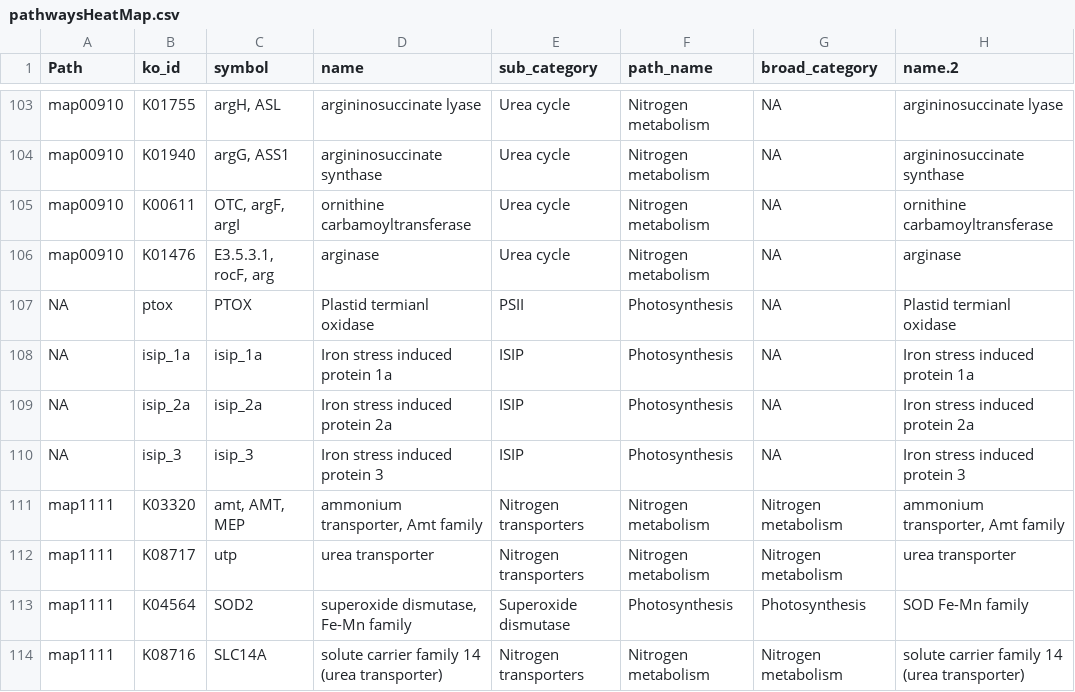
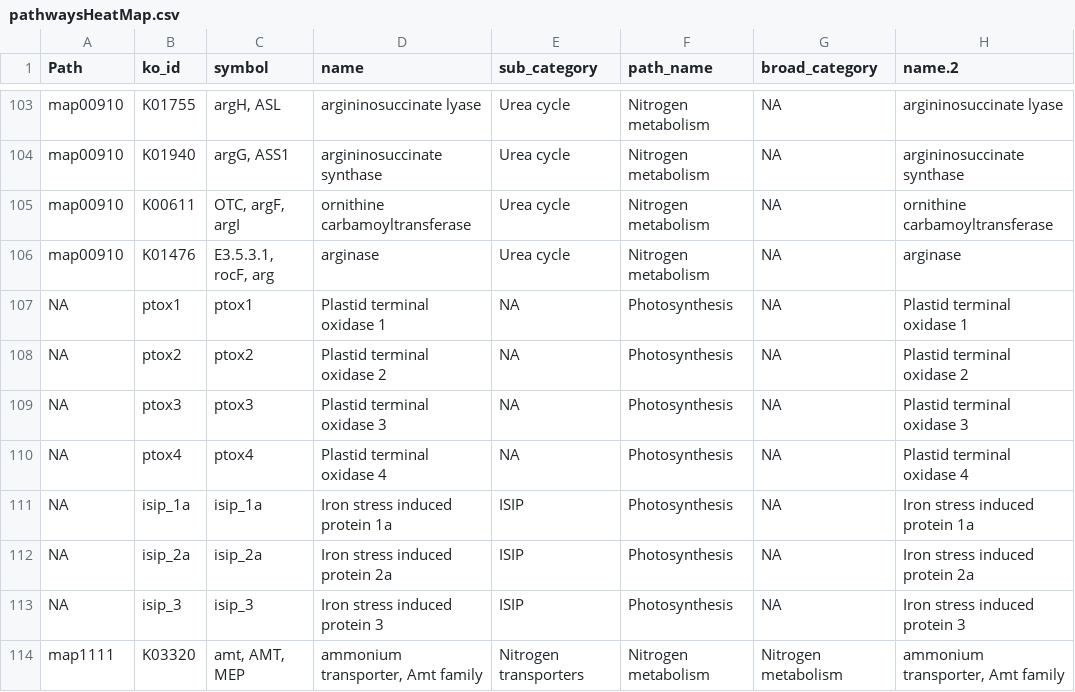
Before and after one commit to CohenLabUGA/SAB_isolates, a CSV file: expression_analysis/kegg_files/pathwaysHeatMap.csv, drawn as a sheet; only a part is shown, gaps mark what is left out; the shorter side is filled out with more unchanged rows; the diff names each change by its address in the sheet, - before the commit and + after, or states it on an @@ line.

Commit message:
adding ptox to figure4

```diff
--- a/expression_analysis/kegg_files/pathwaysHeatMap.csv
+++ b/expression_analysis/kegg_files/pathwaysHeatMap.csv
-B107 (ko_id): ptox
+B107 (ko_id): ptox1
-C107 (symbol): PTOX
+C107 (symbol): ptox1
-D107 (name): Plastid termianl oxidase
+D107 (name): Plastid terminal oxidase 1
-E107 (sub_category): PSII
+E107 (sub_category): NA
-H107 (name.2): Plastid termianl oxidase
+H107 (name.2): Plastid terminal oxidase 1
+row 108: NA | ptox2 | ptox2 | Plastid terminal oxidase 2 | NA | Photosynthesis | NA | Plastid terminal oxidase 2
+row 109: NA | ptox3 | ptox3 | Plastid terminal oxidase 3 | NA | Photosynthesis | NA | Plastid terminal oxidase 3
+row 110: NA | ptox4 | ptox4 | Plastid terminal oxidase 4 | NA | Photosynthesis | NA | Plastid terminal oxidase 4
```
Also changed, not shown: expression_analysis/kegg_files/ko_def.csv, 4 other files.
